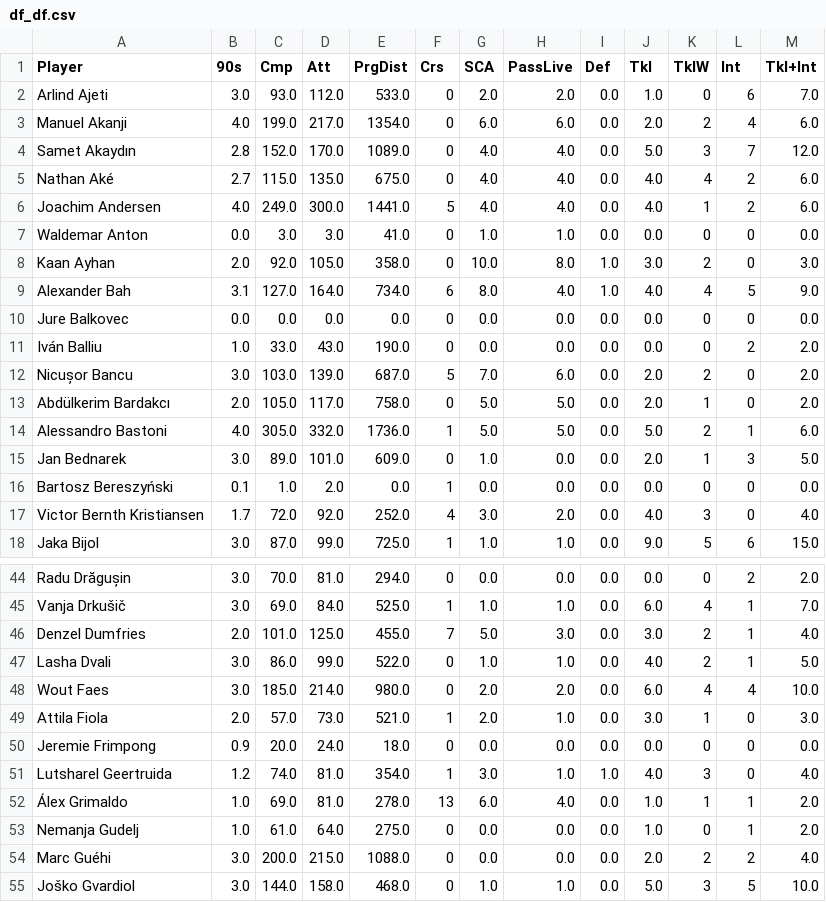
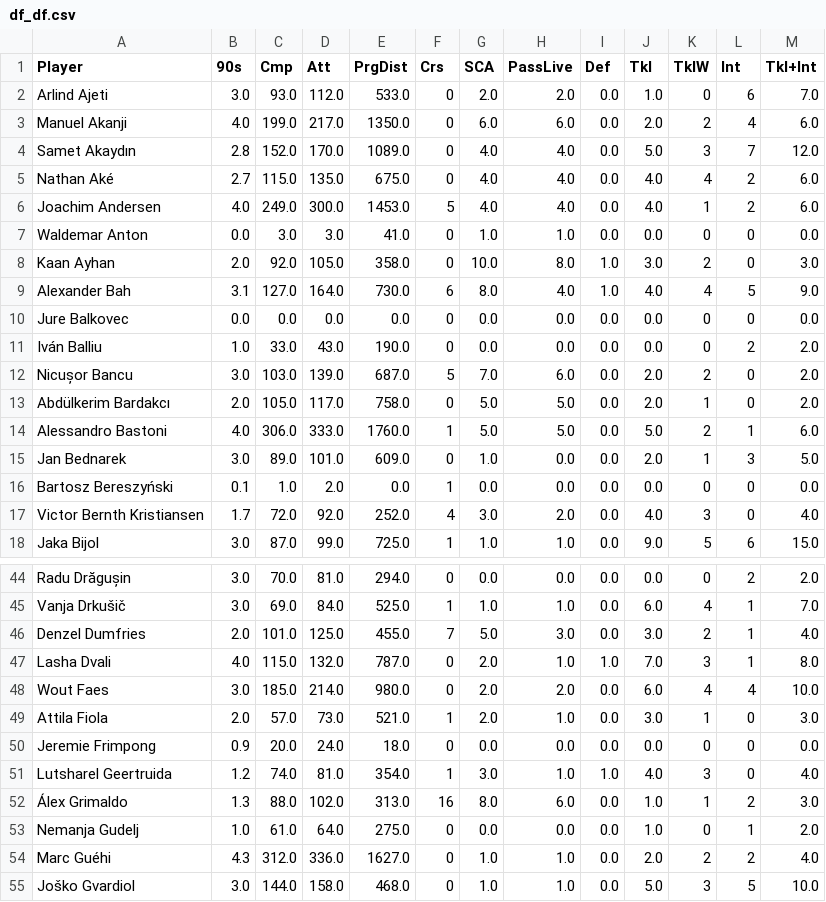
Before and after one commit to aashishops/Euros-Footistics, a CSV file: FInal_DF/df/df_df.csv, drawn as a sheet; only a part is shown, gaps mark what is left out; the diff covers the shown part only.

```diff
--- a/FInal_DF/df/df_df.csv
+++ b/FInal_DF/df/df_df.csv
@@ -2,9 +2,9 @@ Player,90s,Cmp,Att,PrgDist,Crs,SCA,PassLive,Def,Tkl,TklW,Int,Tkl+Int
 Arlind Ajeti,3.0,93.0,112.0,533.0,0,2.0,2.0,0.0,1.0,0,6,7.0
-Manuel Akanji,4.0,199.0,217.0,1354.0,0,6.0,6.0,0.0,2.0,2,4,6.0
+Manuel Akanji,4.0,199.0,217.0,1350.0,0,6.0,6.0,0.0,2.0,2,4,6.0
 Samet Akaydın,2.8,152.0,170.0,1089.0,0,4.0,4.0,0.0,5.0,3,7,12.0
 Nathan Aké,2.7,115.0,135.0,675.0,0,4.0,4.0,0.0,4.0,4,2,6.0
-Joachim Andersen,4.0,249.0,300.0,1441.0,5,4.0,4.0,0.0,4.0,1,2,6.0
+Joachim Andersen,4.0,249.0,300.0,1453.0,5,4.0,4.0,0.0,4.0,1,2,6.0
 Waldemar Anton,0.0,3.0,3.0,41.0,0,1.0,1.0,0.0,0.0,0,0,0.0
 Kaan Ayhan,2.0,92.0,105.0,358.0,0,10.0,8.0,1.0,3.0,2,0,3.0
-Alexander Bah,3.1,127.0,164.0,734.0,6,8.0,4.0,1.0,4.0,4,5,9.0
+Alexander Bah,3.1,127.0,164.0,730.0,6,8.0,4.0,1.0,4.0,4,5,9.0
 Jure Balkovec,0.0,0.0,0.0,0.0,0,0.0,0.0,0.0,0.0,0,0,0.0
@@ -13,3 +13,3 @@ Nicușor Bancu,3.0,103.0,139.0,687.0,5,7.0,6.0,0.0,2.0,2,0,2.0
 Abdülkerim Bardakcı,2.0,105.0,117.0,758.0,0,5.0,5.0,0.0,2.0,1,0,2.0
-Alessandro Bastoni,4.0,305.0,332.0,1736.0,1,5.0,5.0,0.0,5.0,2,1,6.0
+Alessandro Bastoni,4.0,306.0,333.0,1760.0,1,5.0,5.0,0.0,5.0,2,1,6.0
 Jan Bednarek,3.0,89.0,101.0,609.0,0,1.0,0.0,0.0,2.0,1,3,5.0
@@ -46,3 +46,3 @@ Vanja Drkušič,3.0,69.0,84.0,525.0,1,1.0,1.0,0.0,6.0,4,1,7.0
 Denzel Dumfries,2.0,101.0,125.0,455.0,7,5.0,3.0,0.0,3.0,2,1,4.0
-Lasha Dvali,3.0,86.0,99.0,522.0,0,1.0,1.0,0.0,4.0,2,1,5.0
+Lasha Dvali,4.0,115.0,132.0,787.0,0,2.0,1.0,1.0,7.0,3,1,8.0
 Wout Faes,3.0,185.0,214.0,980.0,0,2.0,2.0,0.0,6.0,4,4,10.0
@@ -51,5 +51,5 @@ Jeremie Frimpong,0.9,20.0,24.0,18.0,0,0.0,0.0,0.0,0.0,0,0,0.0
 Lutsharel Geertruida,1.2,74.0,81.0,354.0,1,3.0,1.0,1.0,4.0,3,0,4.0
-Álex Grimaldo,1.0,69.0,81.0,278.0,13,6.0,4.0,0.0,1.0,1,1,2.0
+Álex Grimaldo,1.3,88.0,102.0,313.0,16,8.0,6.0,0.0,1.0,1,2,3.0
 Nemanja Gudelj,1.0,61.0,64.0,275.0,0,0.0,0.0,0.0,1.0,0,1,2.0
-Marc Guéhi,3.0,200.0,215.0,1088.0,0,0.0,0.0,0.0,2.0,2,2,4.0
+Marc Guéhi,4.3,312.0,336.0,1627.0,0,1.0,1.0,0.0,2.0,2,2,4.0
 Joško Gvardiol,3.0,144.0,158.0,468.0,0,1.0,1.0,0.0,5.0,3,5,10.0
```
Also changed, not shown: 1 added row and 154 edited cells elsewhere in this file, FInal_DF/df/fw_df.csv, FInal_DF/df/mf_df.csv.
